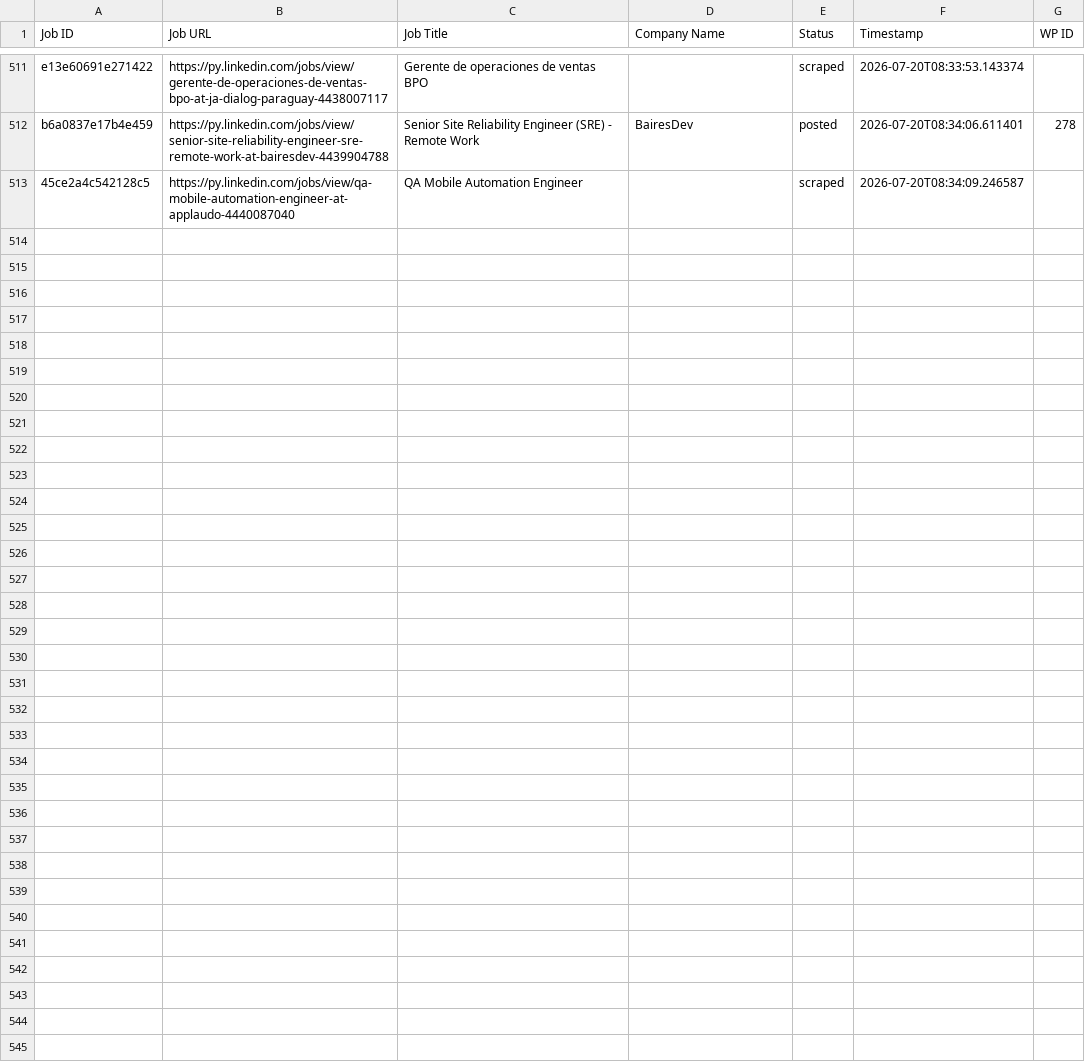
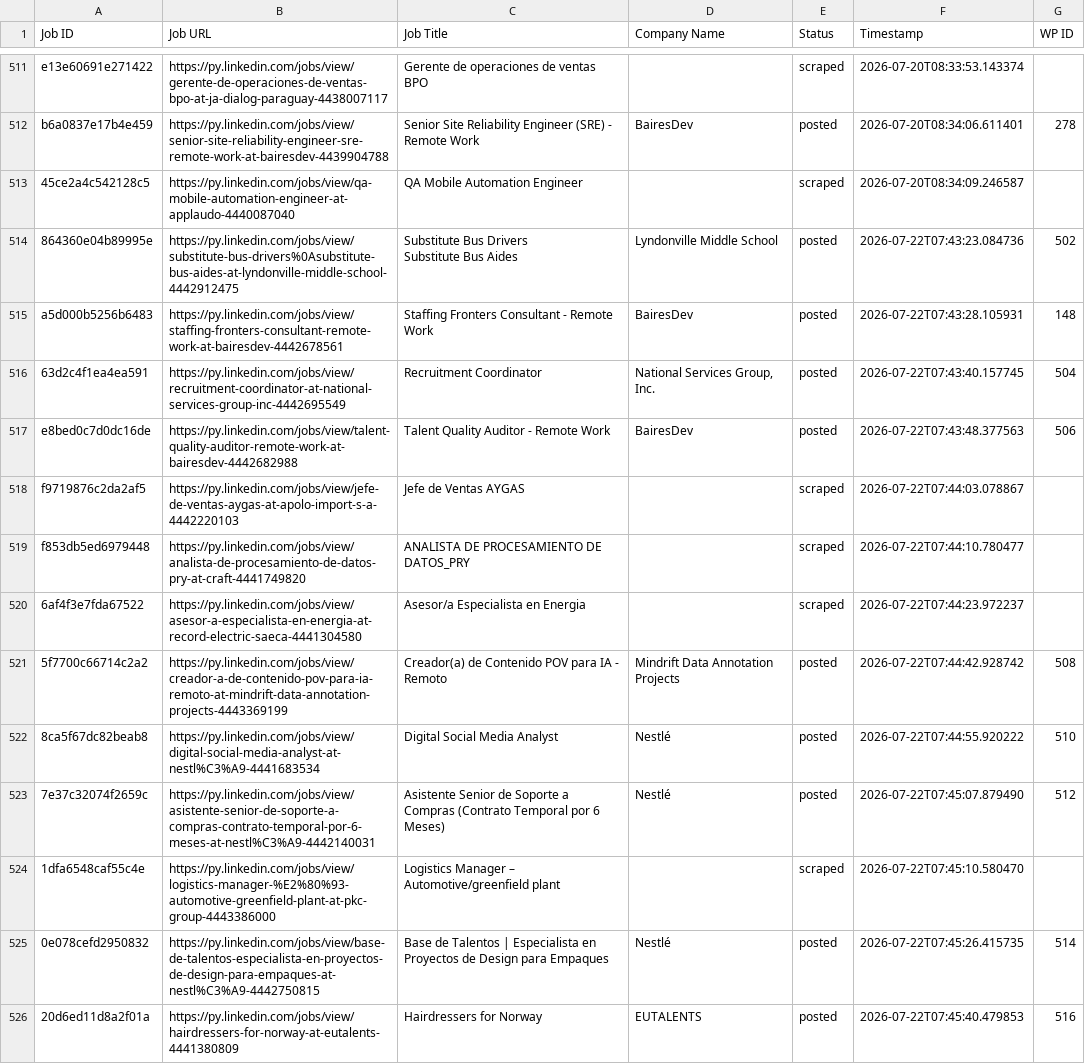
Before and after one commit to vindoky/py, a CSV file: processed_jobs.csv, drawn as a sheet; only a part is shown, gaps mark what is left out; the diff covers the shown part only.

```diff
--- a/processed_jobs.csv
+++ b/processed_jobs.csv
@@ -513 +513,15 @@ b6a0837e17b4e459,https://py.linkedin.com/jobs/view/senior-site-reliability-engin
 45ce2a4c542128c5,https://py.linkedin.com/jobs/view/qa-mobile-automation-engineer-at-applaudo-4440087040,QA Mobile Automation Engineer,,scraped,2026-07-20T08:34:09.246587,
+864360e04b89995e,https://py.linkedin.com/jobs/view/substitute-bus-drivers%0Asubstitute-bus-aides-at-lyndonville-middle-school-4442912475,"Substitute Bus Drivers
+Substitute Bus Aides",Lyndonville Middle School,posted,2026-07-22T07:43:23.084736,502
+a5d000b5256b6483,https://py.linkedin.com/jobs/view/staffing-fronters-consultant-remote-work-at-bairesdev-4442678561,Staffing Fronters Consultant - Remote Work,BairesDev,posted,2026-07-22T07:43:28.105931,148
+63d2c4f1ea4ea591,https://py.linkedin.com/jobs/view/recruitment-coordinator-at-national-services-group-inc-4442695549,Recruitment Coordinator,"National Services Group, Inc.",posted,2026-07-22T07:43:40.157745,504
+e8bed0c7d0dc16de,https://py.linkedin.com/jobs/view/talent-quality-auditor-remote-work-at-bairesdev-4442682988,Talent Quality Auditor - Remote Work,BairesDev,posted,2026-07-22T07:43:48.377563,506
+f9719876c2da2af5,https://py.linkedin.com/jobs/view/jefe-de-ventas-aygas-at-apolo-import-s-a-4442220103,Jefe de Ventas AYGAS,,scraped,2026-07-22T07:44:03.078867,
+f853db5ed6979448,https://py.linkedin.com/jobs/view/analista-de-procesamiento-de-datos-pry-at-craft-4441749820,ANALISTA DE PROCESAMIENTO DE DATOS_PRY,,scraped,2026-07-22T07:44:10.780477,
+6af4f3e7fda67522,https://py.linkedin.com/jobs/view/asesor-a-especialista-en-energia-at-record-electric-saeca-4441304580,Asesor/a Especialista en Energia,,scraped,2026-07-22T07:44:23.972237,
+5f7700c66714c2a2,https://py.linkedin.com/jobs/view/creador-a-de-contenido-pov-para-ia-remoto-at-mindrift-data-annotation-projects-4443369199,Creador(a) de Contenido POV para IA - Remoto,Mindrift Data Annotation Projects,posted,2026-07-22T07:44:42.928742,508
+8ca5f67dc82beab8,https://py.linkedin.com/jobs/view/digital-social-media-analyst-at-nestl%C3%A9-4441683534,Digital Social Media Analyst,Nestlé,posted,2026-07-22T07:44:55.920222,510
+7e37c32074f2659c,https://py.linkedin.com/jobs/view/asistente-senior-de-soporte-a-compras-contrato-temporal-por-6-meses-at-nestl%C3%A9-4442140031,Asistente Senior de Soporte a Compras (Contrato Temporal por 6 Meses),Nestlé,posted,2026-07-22T07:45:07.879490,512
+1dfa6548caf55c4e,https://py.linkedin.com/jobs/view/logistics-manager-%E2%80%93-automotive-greenfield-plant-at-pkc-group-4443386000,Logistics Manager  –  Automotive/greenfield plant,,scraped,2026-07-22T07:45:10.580470,
+0e078cefd2950832,https://py.linkedin.com/jobs/view/base-de-talentos-especialista-en-proyectos-de-design-para-empaques-at-nestl%C3%A9-4442750815,Base de Talentos | Especialista en Proyectos de Design para Empaques,Nestlé,posted,2026-07-22T07:45:26.415735,514
+20d6ed11d8a2f01a,https://py.linkedin.com/jobs/view/hairdressers-for-norway-at-eutalents-4441380809,Hairdressers for Norway,EUTALENTS,posted,2026-07-22T07:45:40.479853,516
```
Also changed, not shown: 12 added rows elsewhere in this file.
